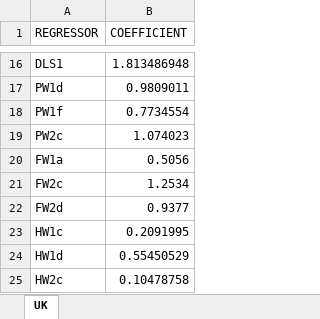
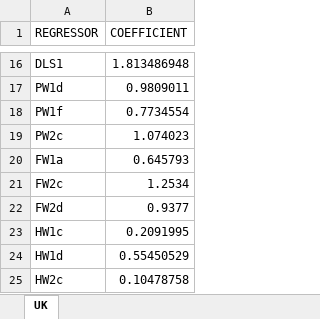
Before and after one commit to centreformicrosimulation/SimPaths, an Excel workbook: input/regression_files/reg_RMSE.xlsx, sheet UK, drawn as a sheet; only a part is shown, gaps mark what is left out; values as stored, in another font and other column widths than the file's, no borders; the diff names each change by its address in the sheet, - before the commit and + after, or states it on an @@ line.

```diff
--- a/input/regression_files/reg_RMSE.xlsx (sheet UK)
+++ b/input/regression_files/reg_RMSE.xlsx (sheet UK)
-B20 (COEFFICIENT): 0.5056
+B20 (COEFFICIENT): 0.645793
```
Also changed, not shown: input/regression_files/reg_wealth_financial.xlsx, 16 other files.
